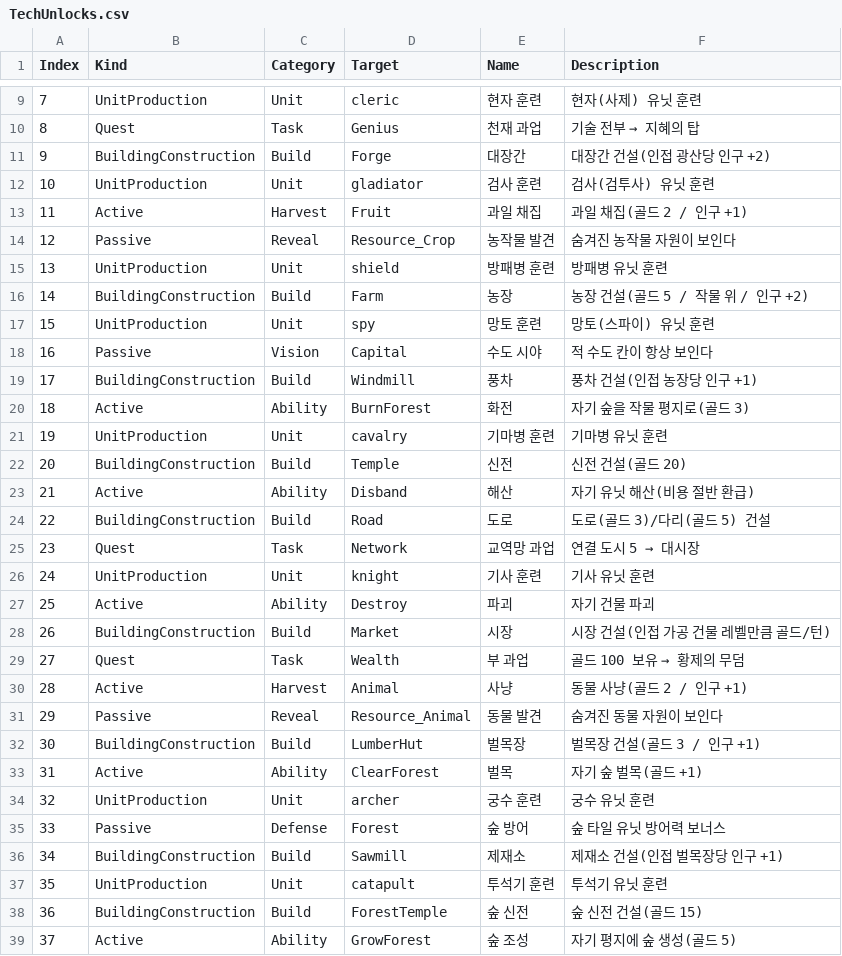
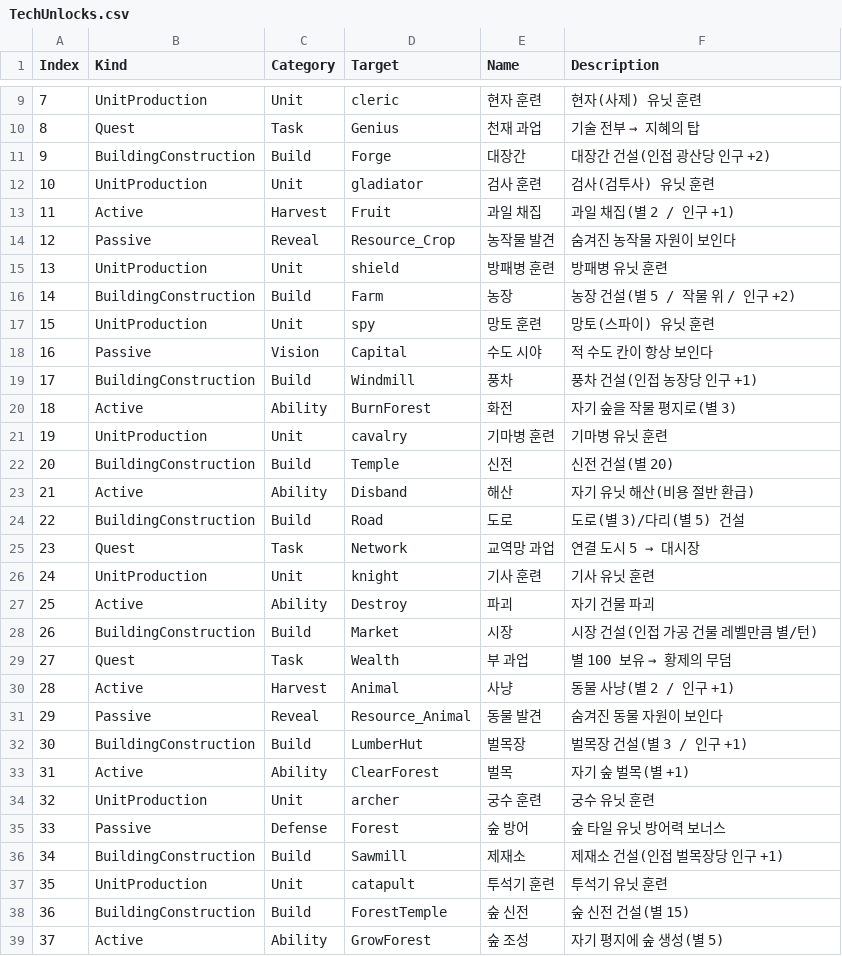
Before and after one commit to ybs1164/gugugaga, a CSV file: Assets/Resources/Tables/TechUnlocks.csv, drawn as a sheet; only a part is shown, gaps mark what is left out; the diff covers the shown part only.

```diff
--- a/Assets/Resources/Tables/TechUnlocks.csv
+++ b/Assets/Resources/Tables/TechUnlocks.csv
@@ -12,6 +12,6 @@ Index,Kind,Category,Target,Name,Description
 10,UnitProduction,Unit,gladiator,검사 훈련,검사(검투사) 유닛 훈련
-11,Active,Harvest,Fruit,과일 채집,과일 채집(골드 2 / 인구 +1)
+11,Active,Harvest,Fruit,과일 채집,과일 채집(별 2 / 인구 +1)
 12,Passive,Reveal,Resource_Crop,농작물 발견,숨겨진 농작물 자원이 보인다
 13,UnitProduction,Unit,shield,방패병 훈련,방패병 유닛 훈련
-14,BuildingConstruction,Build,Farm,농장,농장 건설(골드 5 / 작물 위 / 인구 +2)
+14,BuildingConstruction,Build,Farm,농장,농장 건설(별 5 / 작물 위 / 인구 +2)
 15,UnitProduction,Unit,spy,망토 훈련,망토(스파이) 유닛 훈련
@@ -19,7 +19,7 @@ Index,Kind,Category,Target,Name,Description
 17,BuildingConstruction,Build,Windmill,풍차,풍차 건설(인접 농장당 인구 +1)
-18,Active,Ability,BurnForest,화전,자기 숲을 작물 평지로(골드 3)
+18,Active,Ability,BurnForest,화전,자기 숲을 작물 평지로(별 3)
 19,UnitProduction,Unit,cavalry,기마병 훈련,기마병 유닛 훈련
-20,BuildingConstruction,Build,Temple,신전,신전 건설(골드 20)
+20,BuildingConstruction,Build,Temple,신전,신전 건설(별 20)
 21,Active,Ability,Disband,해산,자기 유닛 해산(비용 절반 환급)
-22,BuildingConstruction,Build,Road,도로,도로(골드 3)/다리(골드 5) 건설
+22,BuildingConstruction,Build,Road,도로,도로(별 3)/다리(별 5) 건설
 23,Quest,Task,Network,교역망 과업,연결 도시 5 → 대시장
@@ -27,8 +27,8 @@ Index,Kind,Category,Target,Name,Description
 25,Active,Ability,Destroy,파괴,자기 건물 파괴
-26,BuildingConstruction,Build,Market,시장,시장 건설(인접 가공 건물 레벨만큼 골드/턴)
-27,Quest,Task,Wealth,부 과업,골드 100 보유 → 황제의 무덤
-28,Active,Harvest,Animal,사냥,동물 사냥(골드 2 / 인구 +1)
+26,BuildingConstruction,Build,Market,시장,시장 건설(인접 가공 건물 레벨만큼 별/턴)
+27,Quest,Task,Wealth,부 과업,별 100 보유 → 황제의 무덤
+28,Active,Harvest,Animal,사냥,동물 사냥(별 2 / 인구 +1)
 29,Passive,Reveal,Resource_Animal,동물 발견,숨겨진 동물 자원이 보인다
-30,BuildingConstruction,Build,LumberHut,벌목장,벌목장 건설(골드 3 / 인구 +1)
-31,Active,Ability,ClearForest,벌목,자기 숲 벌목(골드 +1)
+30,BuildingConstruction,Build,LumberHut,벌목장,벌목장 건설(별 3 / 인구 +1)
+31,Active,Ability,ClearForest,벌목,자기 숲 벌목(별 +1)
 32,UnitProduction,Unit,archer,궁수 훈련,궁수 유닛 훈련
@@ -37,3 +37,3 @@ Index,Kind,Category,Target,Name,Description
 35,UnitProduction,Unit,catapult,투석기 훈련,투석기 유닛 훈련
-36,BuildingConstruction,Build,ForestTemple,숲 신전,숲 신전 건설(골드 15)
-37,Active,Ability,GrowForest,숲 조성,자기 평지에 숲 생성(골드 5)
+36,BuildingConstruction,Build,ForestTemple,숲 신전,숲 신전 건설(별 15)
+37,Active,Ability,GrowForest,숲 조성,자기 평지에 숲 생성(별 5)
```
Also changed, not shown: 8 edited cells elsewhere in this file, Assets/Resources/GameRules.csv, Assets/Resources/Tables/Techs.csv, 53 other files.
